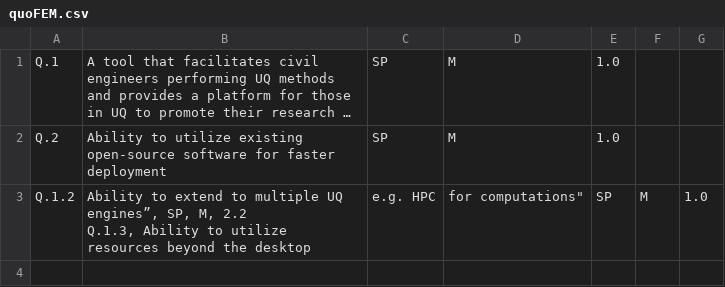
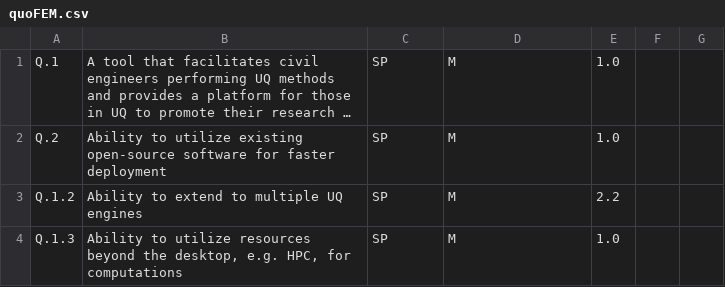
Before and after one commit to NHERI-SimCenter/SimCenterDocumentation, a CSV file: docs/common/reqments/quoFEM.csv, drawn as a sheet; long unchanged cells end in …; ↵ is a line break in a cell; the diff names each change by its address in the sheet, - before the commit and + after, or states it on an @@ line.

```diff
--- a/docs/common/reqments/quoFEM.csv
+++ b/docs/common/reqments/quoFEM.csv
-B3: …multiple UQ engines”, SP, M, 2.2 ↵ Q.1.3, Ability to utilize resources beyond the desktop
+B3: …multiple UQ engines
-C3: e.g. HPC
+C3: SP
-D3: for computations"
+D3: M
-E3: SP
+E3: 2.2
-F3: M
+F3: (empty)
-G3: 1.0
+G3: (empty)
+row 4: Q.1.3 | Ability to utilize resources beyond the desktop, e.g. HPC, for computations | SP | M | 1.0
```
Also changed, not shown: 2 other files.
